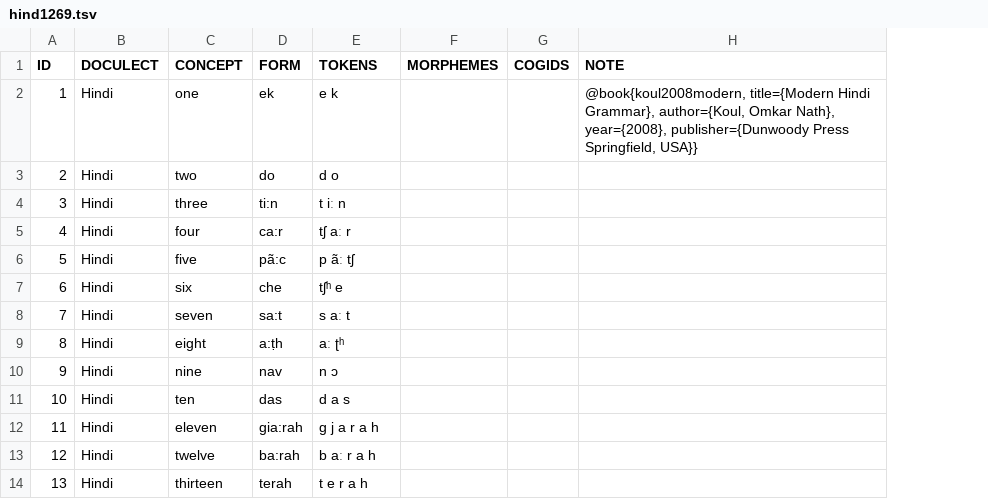
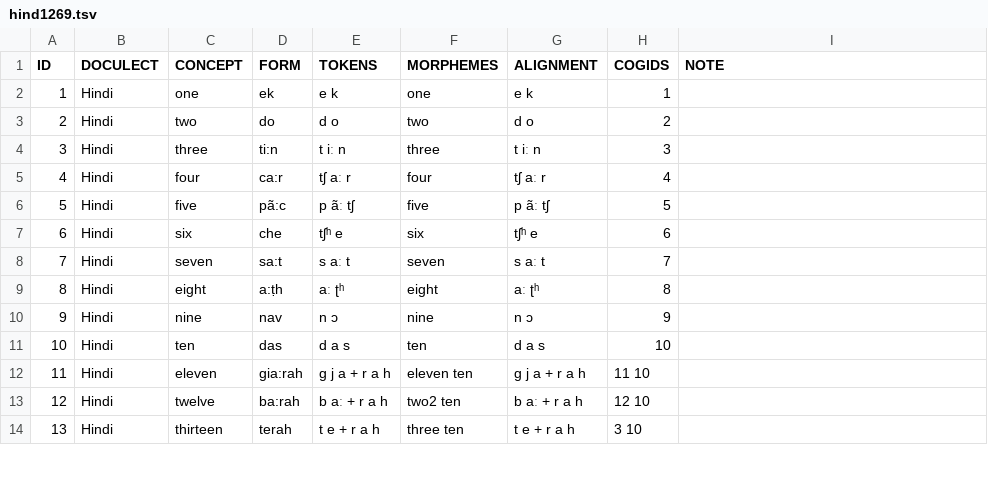
Before and after one commit to numeralbank/cosinus, a TSV file: raw/hind1269.tsv, drawn as a sheet; only a part is shown; addresses are those after the commit; the diff covers the shown part only; the diff names each change by its address in the sheet, - before the commit and + after, or states it on an @@ line.

Commit message:
Hindi annotation

```diff
--- a/raw/hind1269.tsv
+++ b/raw/hind1269.tsv
+column G (ALIGNMENT), rows 2-14: e k | d o | t iː n | tʃ aː r | p ãː tʃ | tʃʰ e | s aː t | aː ʈʰ | n ɔ | d a s | g j a + r a h | b aː + r a h | t e + r a h
-F2 (MORPHEMES): (empty)
+F2 (MORPHEMES): one
-H2 (COGIDS): (empty)
+H2 (COGIDS): 1
-I2 (NOTE): @book{koul2008modern, title={Modern Hindi Grammar}, author={Koul, Omkar Nath}, year={2008}, publisher={Dunwoody Press Springfield, USA}}
+I2 (NOTE): (empty)
-F3 (MORPHEMES): (empty)
+F3 (MORPHEMES): two
-H3 (COGIDS): (empty)
+H3 (COGIDS): 2
-F4 (MORPHEMES): (empty)
+F4 (MORPHEMES): three
-H4 (COGIDS): (empty)
+H4 (COGIDS): 3
-F5 (MORPHEMES): (empty)
+F5 (MORPHEMES): four
-H5 (COGIDS): (empty)
+H5 (COGIDS): 4
-F6 (MORPHEMES): (empty)
+F6 (MORPHEMES): five
-H6 (COGIDS): (empty)
+H6 (COGIDS): 5
-F7 (MORPHEMES): (empty)
+F7 (MORPHEMES): six
-H7 (COGIDS): (empty)
+H7 (COGIDS): 6
-F8 (MORPHEMES): (empty)
+F8 (MORPHEMES): seven
-H8 (COGIDS): (empty)
+H8 (COGIDS): 7
-F9 (MORPHEMES): (empty)
+F9 (MORPHEMES): eight
-H9 (COGIDS): (empty)
+H9 (COGIDS): 8
-F10 (MORPHEMES): (empty)
+F10 (MORPHEMES): nine
-H10 (COGIDS): (empty)
+H10 (COGIDS): 9
-F11 (MORPHEMES): (empty)
+F11 (MORPHEMES): ten
-H11 (COGIDS): (empty)
+H11 (COGIDS): 10
-E12 (TOKENS): g j a r a h
+E12 (TOKENS): g j a + r a h
-F12 (MORPHEMES): (empty)
+F12 (MORPHEMES): eleven ten
-H12 (COGIDS): (empty)
+H12 (COGIDS): 11 10
-E13 (TOKENS): b aː r a h
+E13 (TOKENS): b aː + r a h
-F13 (MORPHEMES): (empty)
+F13 (MORPHEMES): two2 ten
-H13 (COGIDS): (empty)
+H13 (COGIDS): 12 10
-E14 (TOKENS): t e r a h
+E14 (TOKENS): t e + r a h
-F14 (MORPHEMES): (empty)
+F14 (MORPHEMES): three ten
-H14 (COGIDS): (empty)
+H14 (COGIDS): 3 10
```
Also changed, not shown: 21 added rows and 78 edited cells elsewhere in this file.
